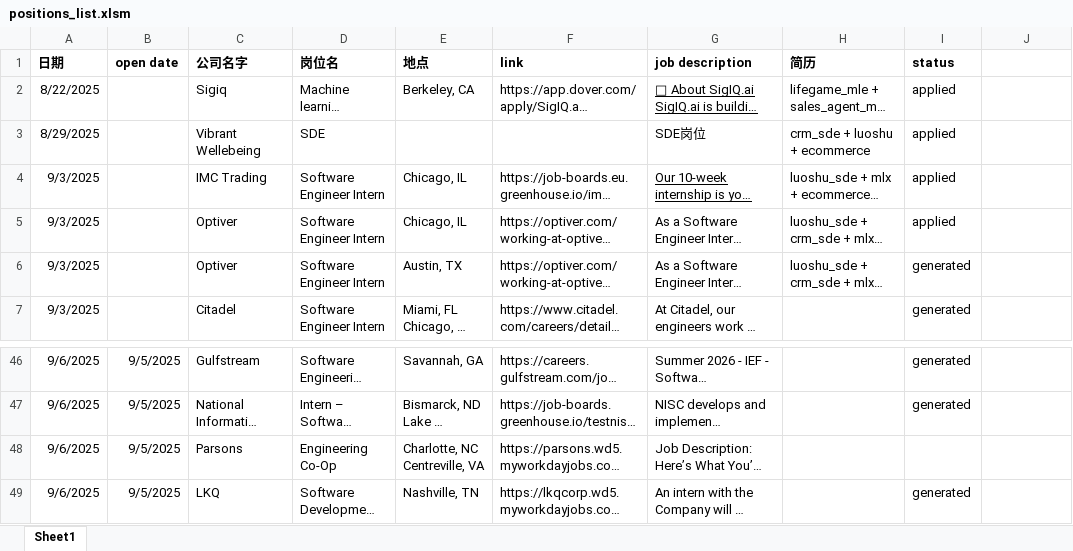
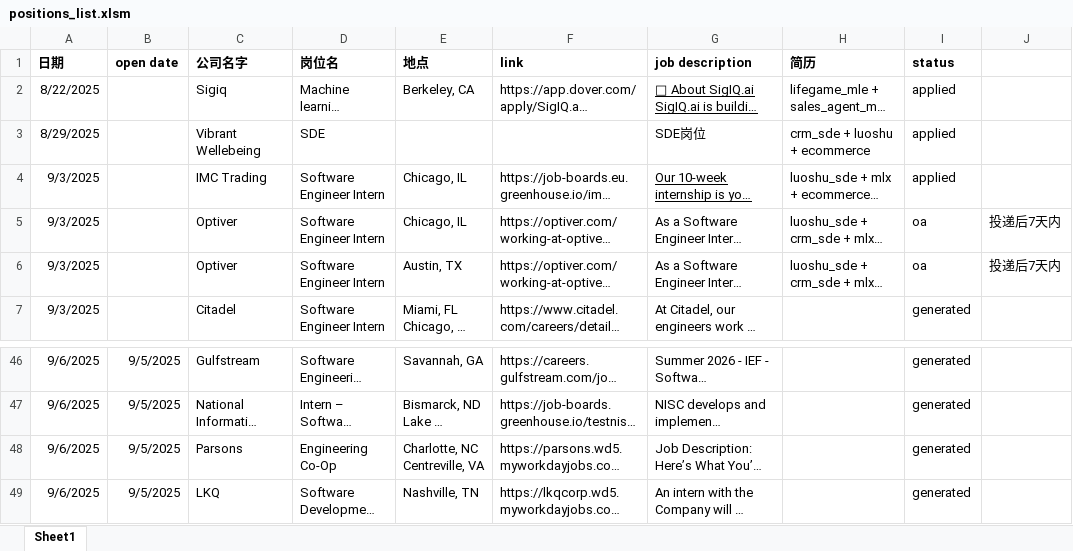
Before and after one commit to SeraphimHuang/CV_Agent, an Excel workbook: positions_list.xlsm, sheet Sheet1, drawn as a sheet; only a part is shown, gaps mark what is left out; long unchanged cells end in …; values as stored, in another font and other column widths than the file's, no borders; conditional formats not drawn; the diff names each change by its address in the sheet, - before the commit and + after, or states it on an @@ line.

```diff
--- a/positions_list.xlsm (sheet Sheet1)
+++ b/positions_list.xlsm (sheet Sheet1)
-I5 (status): applied
+I5 (status): oa
-J5:J6: (empty)
+J5:J6: 投递后7天内
-I6 (status): generated
+I6 (status): oa
-I48 (status): (empty)
+I48 (status): generated
```
Also changed, not shown: 3 other files.
